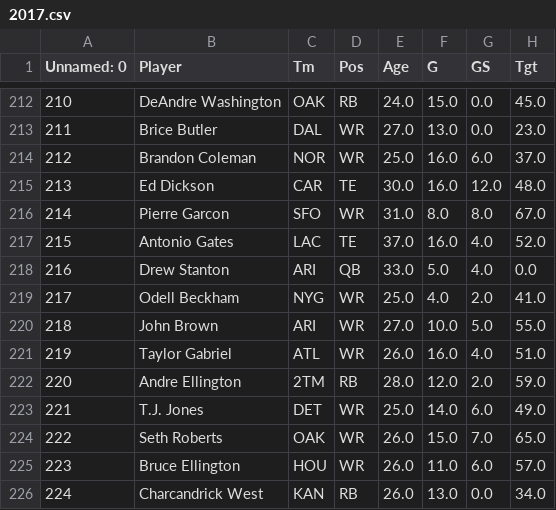
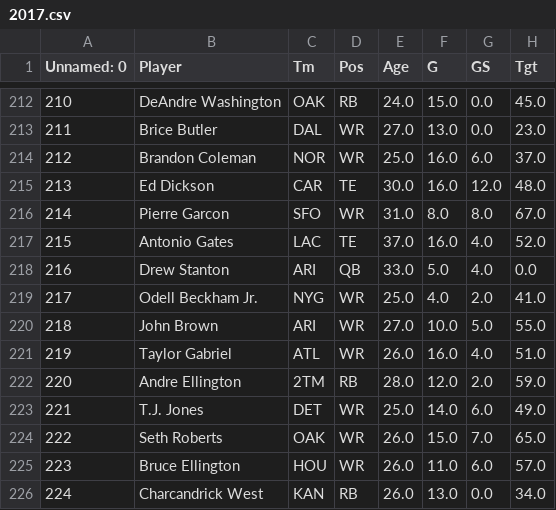
Before and after one commit to EthanMLee100/FantasyData, a CSV file: 2017.csv, drawn as a sheet; only a part is shown, gaps mark what is left out; the diff names each change by its address in the sheet, - before the commit and + after, or states it on an @@ line.

Commit message:
Update 2017.csv

```diff
--- a/2017.csv
+++ b/2017.csv
-B219 (Player): Odell Beckham
+B219 (Player): Odell Beckham Jr.
```
